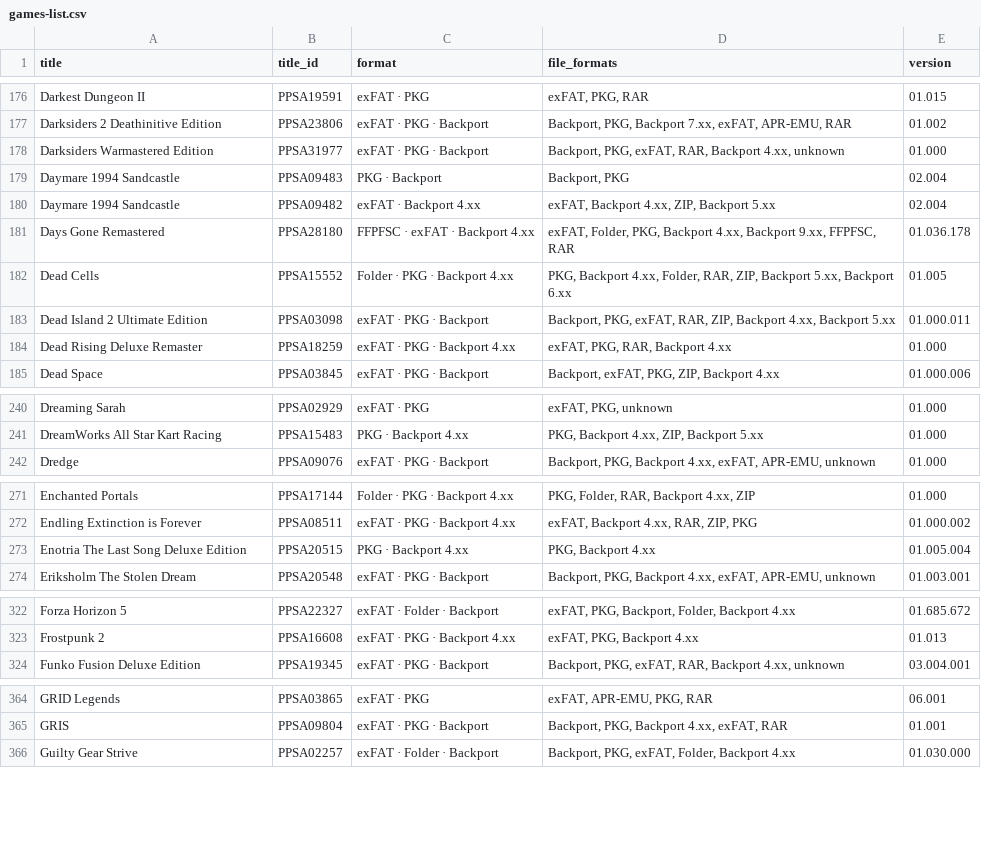
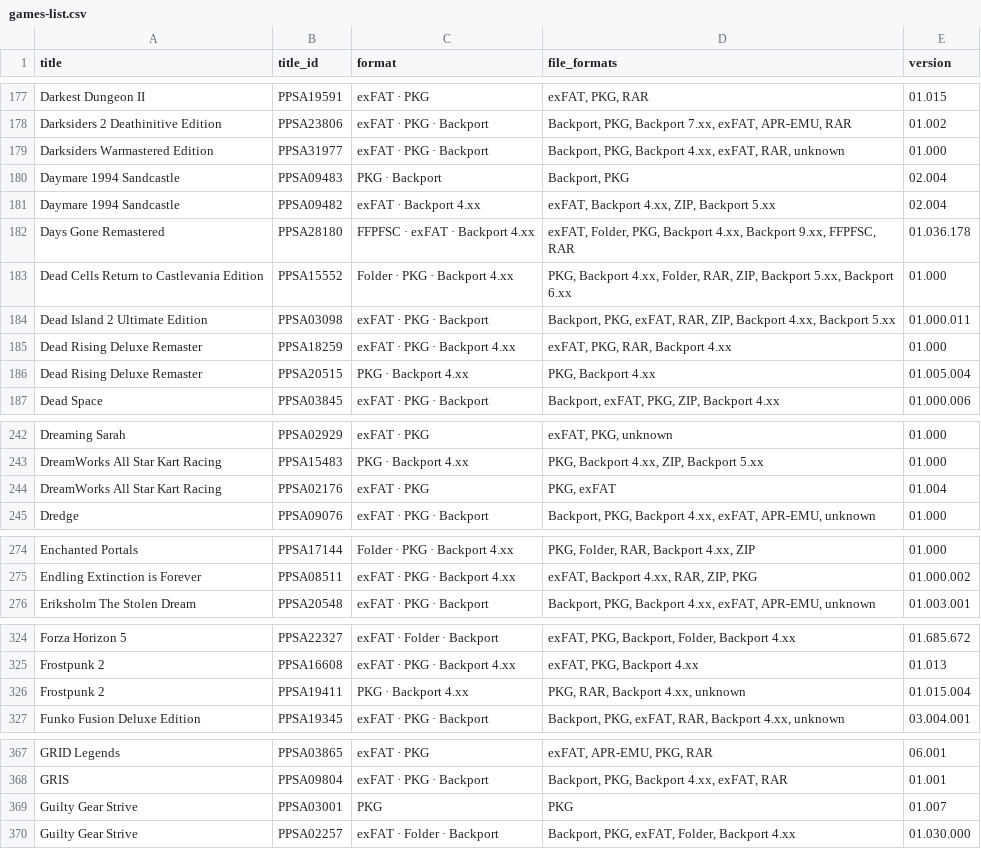
Before and after one commit to Jamzi94/catalog-V2, a CSV file: games-list.csv, drawn as a sheet; only a part is shown, gaps mark what is left out; the diff covers the shown part only.

```diff
--- a/games-list.csv
+++ b/games-list.csv
@@ -177,3 +178,3 @@ Darkest Dungeon II,PPSA19591,exFAT · PKG,"exFAT, PKG, RAR",01.015
 Darksiders 2 Deathinitive Edition,PPSA23806,exFAT · PKG · Backport,"Backport, PKG, Backport 7.xx, exFAT, APR-EMU, RAR",01.002
-Darksiders Warmastered Edition,PPSA31977,exFAT · PKG · Backport,"Backport, PKG, exFAT, RAR, Backport 4.xx, unknown",01.000
+Darksiders Warmastered Edition,PPSA31977,exFAT · PKG · Backport,"Backport, PKG, Backport 4.xx, exFAT, RAR, unknown",01.000
 Daymare 1994 Sandcastle,PPSA09483,PKG · Backport,"Backport, PKG",02.004
@@ -181,5 +182,6 @@ Daymare 1994 Sandcastle,PPSA09482,exFAT · Backport 4.xx,"exFAT, Backport 4.xx,
 Days Gone Remastered,PPSA28180,FFPFSC · exFAT · Backport 4.xx,"exFAT, Folder, PKG, Backport 4.xx, Backport 9.xx, FFPFSC, RAR",01.036.178
-Dead Cells,PPSA15552,Folder · PKG · Backport 4.xx,"PKG, Backport 4.xx, Folder, RAR, ZIP, Backport 5.xx, Backport 6.xx",01.005
+Dead Cells Return to Castlevania Edition,PPSA15552,Folder · PKG · Backport 4.xx,"PKG, Backport 4.xx, Folder, RAR, ZIP, Backport 5.xx, Backport 6.xx",01.000
 Dead Island 2 Ultimate Edition,PPSA03098,exFAT · PKG · Backport,"Backport, PKG, exFAT, RAR, ZIP, Backport 4.xx, Backport 5.xx",01.000.011
 Dead Rising Deluxe Remaster,PPSA18259,exFAT · PKG · Backport 4.xx,"exFAT, PKG, RAR, Backport 4.xx",01.000
+Dead Rising Deluxe Remaster,PPSA20515,PKG · Backport 4.xx,"PKG, Backport 4.xx",01.005.004
 Dead Space,PPSA03845,exFAT · PKG · Backport,"Backport, exFAT, PKG, ZIP, Backport 4.xx",01.000.006
@@ -241,2 +243,3 @@ Dreaming Sarah,PPSA02929,exFAT · PKG,"exFAT, PKG, unknown",01.000
 DreamWorks All Star Kart Racing,PPSA15483,PKG · Backport 4.xx,"PKG, Backport 4.xx, ZIP, Backport 5.xx",01.000
+DreamWorks All Star Kart Racing,PPSA02176,exFAT · PKG,"PKG, exFAT",01.004
 Dredge,PPSA09076,exFAT · PKG · Backport,"Backport, PKG, Backport 4.xx, exFAT, APR-EMU, unknown",01.000
@@ -272,3 +275,2 @@ Enchanted Portals,PPSA17144,Folder · PKG · Backport 4.xx,"PKG, Folder, RAR, Ba
 Endling Extinction is Forever,PPSA08511,exFAT · PKG · Backport 4.xx,"exFAT, Backport 4.xx, RAR, ZIP, PKG",01.000.002
-Enotria The Last Song Deluxe Edition,PPSA20515,PKG · Backport 4.xx,"PKG, Backport 4.xx",01.005.004
 Eriksholm The Stolen Dream,PPSA20548,exFAT · PKG · Backport,"Backport, PKG, Backport 4.xx, exFAT, APR-EMU, unknown",01.003.001
@@ -323,2 +325,3 @@ Forza Horizon 5,PPSA22327,exFAT · Folder · Backport,"exFAT, PKG, Backport, Fol
 Frostpunk 2,PPSA16608,exFAT · PKG · Backport 4.xx,"exFAT, PKG, Backport 4.xx",01.013
+Frostpunk 2,PPSA19411,PKG · Backport 4.xx,"PKG, RAR, Backport 4.xx, unknown",01.015.004
 Funko Fusion Deluxe Edition,PPSA19345,exFAT · PKG · Backport,"Backport, PKG, exFAT, RAR, Backport 4.xx, unknown",03.004.001
@@ -365,2 +368,3 @@ GRID Legends,PPSA03865,exFAT · PKG,"exFAT, APR-EMU, PKG, RAR",06.001
 GRIS,PPSA09804,exFAT · PKG · Backport,"Backport, PKG, Backport 4.xx, exFAT, RAR",01.001
+Guilty Gear Strive,PPSA03001,PKG,PKG,01.007
 Guilty Gear Strive,PPSA02257,exFAT · Folder · Backport,"Backport, PKG, exFAT, Folder, Backport 4.xx",01.030.000
```
Also changed, not shown: 5 added rows, 8 removed rows, 2 moved rows and 16 edited cells elsewhere in this file, 7 other files.
